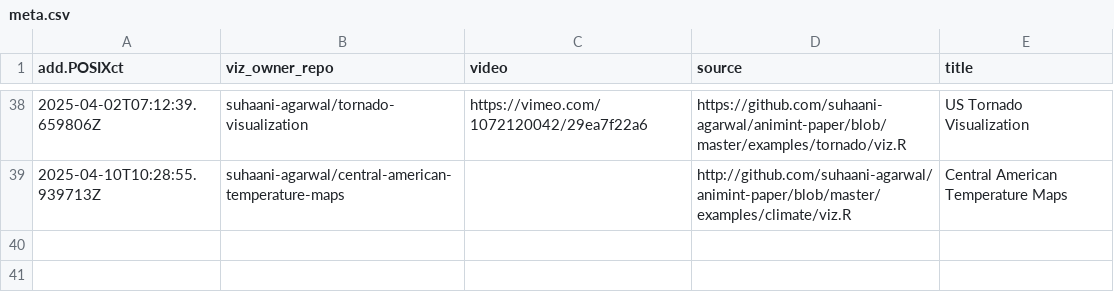
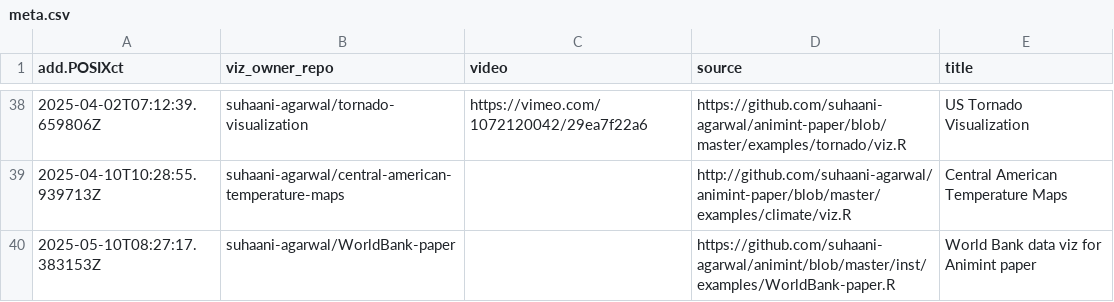
Before and after one commit to tdhock/gallery, a CSV file: meta.csv, drawn as a sheet; only a part is shown, gaps mark what is left out; the diff names each change by its address in the sheet, - before the commit and + after, or states it on an @@ line.

```diff
--- a/meta.csv
+++ b/meta.csv
+row 40: 2025-05-10T08:27:17.383153Z | suhaani-agarwal/WorldBank-paper |  | https://github.com/suhaani-agarwal/animint/blob/master/inst/examples/WorldBank-paper.R | World Bank data viz for Animint paper
```
Also changed, not shown: error.csv, 3 other files.
